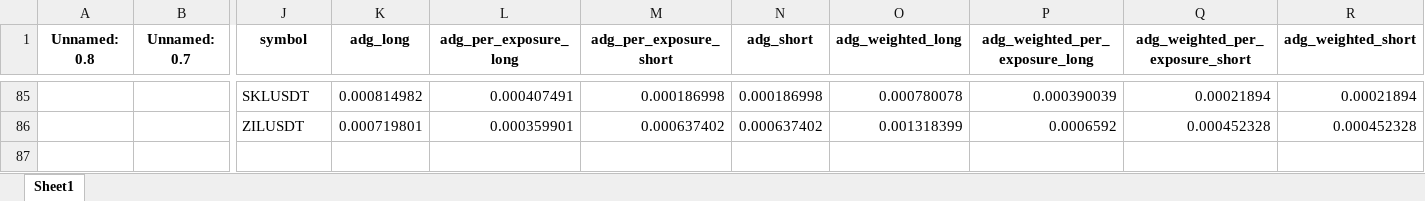
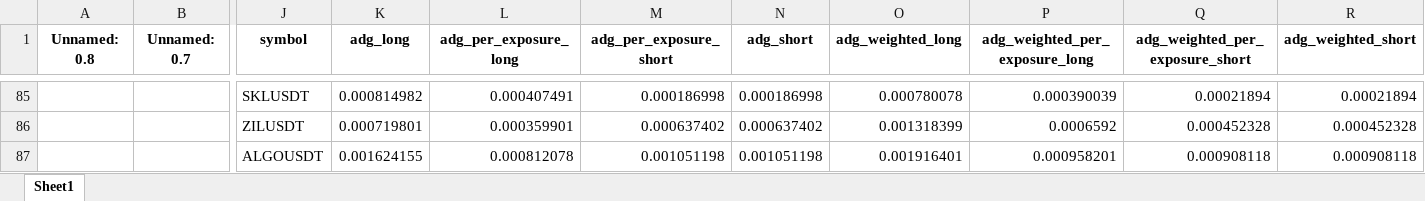
Before and after one commit to protoad56/passivbot_configs, an Excel workbook: optimized/logs/analysis.xlsx, sheet Sheet1, drawn as a sheet; only a part is shown, gaps mark what is left out; values as stored, in another font and other column widths than the file's, no borders; rows hold the shown columns only; the diff names each change by its address in the sheet, - before the commit and + after, or states it on an @@ line.

```diff
--- a/optimized/logs/analysis.xlsx (sheet Sheet1)
+++ b/optimized/logs/analysis.xlsx (sheet Sheet1)
+row 87:  |  | ALGOUSDT | 0.001624155 | 0.000812078 | 0.001051198 | 0.001051198 | 0.001916401 | 0.000958201 | 0.000908118 | 0.000908118
```
Also changed, not shown: 3 other files.
